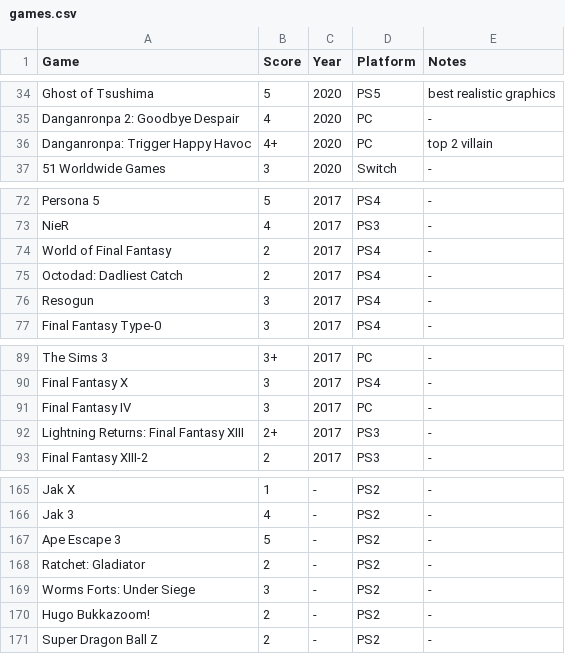
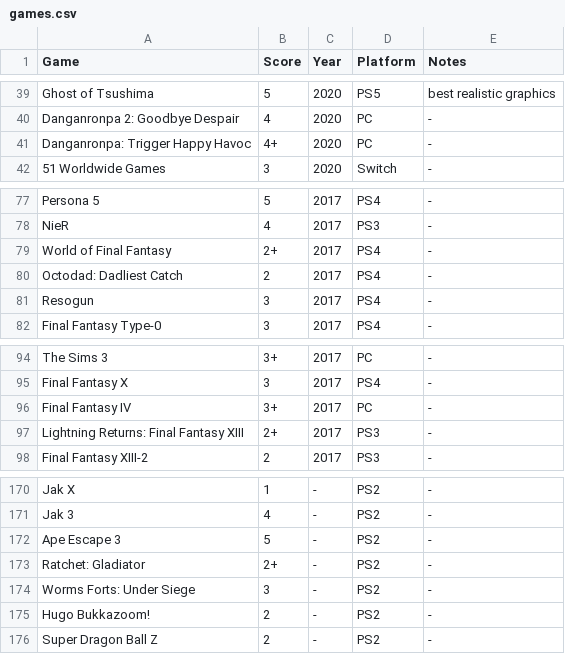
Before and after one commit to MJKagone/Video-game-database-manager, a CSV file: games.csv, drawn as a sheet; only a part is shown, gaps mark what is left out; the diff covers the shown part only.

```diff
--- a/games.csv
+++ b/games.csv
@@ -35,3 +40,3 @@ Ghost of Tsushima,5,2020,PS5,best realistic graphics
 Danganronpa 2: Goodbye Despair,4,2020,PC,-
-Danganronpa: Trigger Happy Havoc,4+,2020,PC,top 2 villain
+Danganronpa: Trigger Happy Havoc,4+,2020,PC,-
 51 Worldwide Games,3,2020,Switch,-
@@ -73,3 +78,3 @@ Persona 5,5,2017,PS4,-
 NieR,4,2017,PS3,-
-World of Final Fantasy,2,2017,PS4,-
+World of Final Fantasy,2+,2017,PS4,-
 Octodad: Dadliest Catch,2,2017,PS4,-
@@ -90,3 +95,3 @@ The Sims 3,3+,2017,PC,-
 Final Fantasy X,3,2017,PS4,-
-Final Fantasy IV,3,2017,PC,-
+Final Fantasy IV,3+,2017,PC,-
 Lightning Returns: Final Fantasy XIII,2+,2017,PS3,-
@@ -167,3 +172,3 @@ Jak 3,4,-,PS2,-
 Ape Escape 3,5,-,PS2,-
-Ratchet: Gladiator,2,-,PS2,-
+Ratchet: Gladiator,2+,-,PS2,-
 Worms Forts: Under Siege,3,-,PS2,-
```
Also changed, not shown: 6 added rows and 5 edited cells elsewhere in this file.
